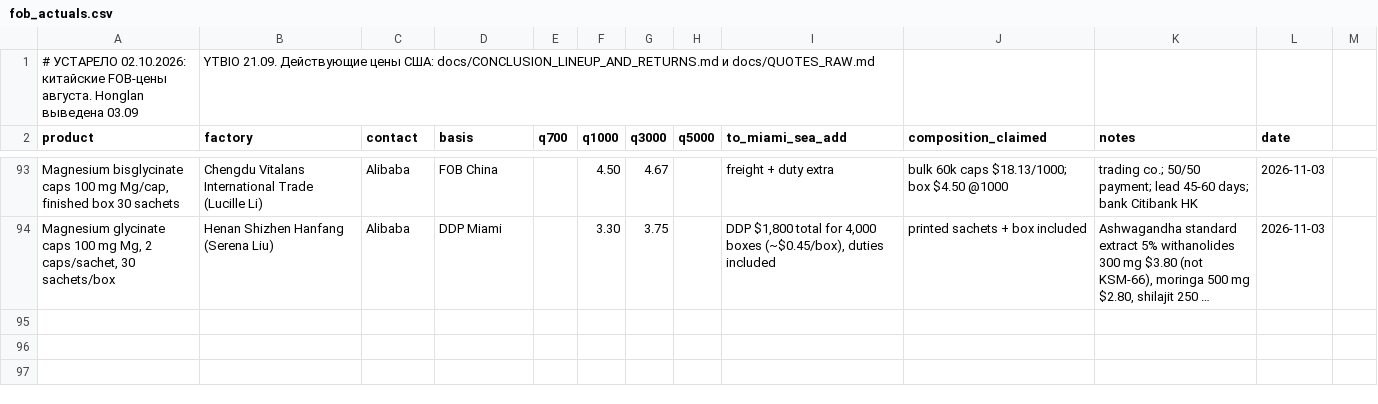
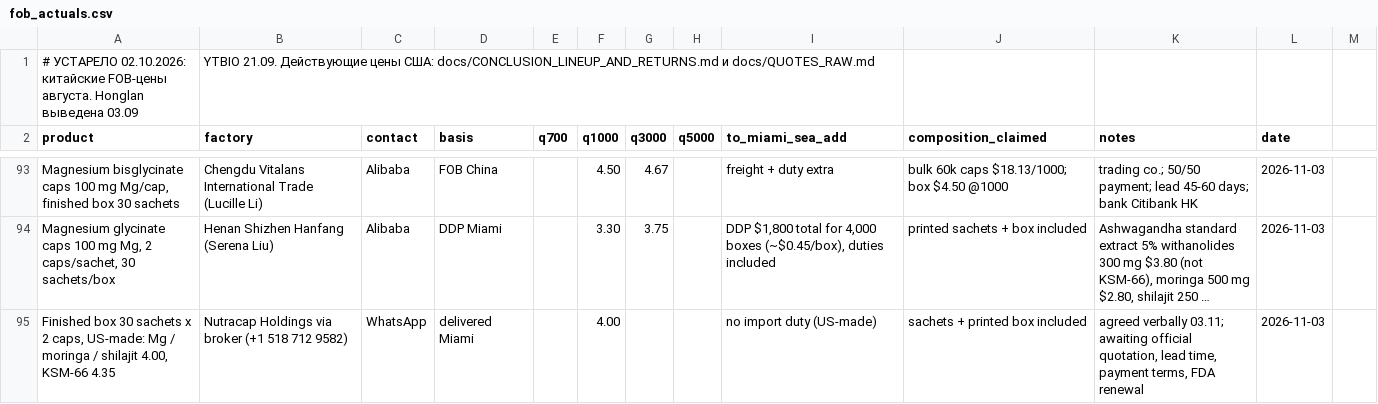
Before and after one commit to arorlov93/The-Aldera, a CSV file: track1/fob_actuals.csv, drawn as a sheet; only a part is shown, gaps mark what is left out; long unchanged cells end in …; the diff names each change by its address in the sheet, - before the commit and + after, or states it on an @@ line.

```diff
--- a/track1/fob_actuals.csv
+++ b/track1/fob_actuals.csv
+row 95: Finished box 30 sachets x 2 caps, US-made: Mg / moringa / shilajit 4.00, KSM-66 4.35 | Nutracap Holdings via broker (+1 518 712 9582) | WhatsApp | delivered Miami |  | 4.00 |  |  | no import duty (US-made) | sachets + printed box included | agreed verbally 03.11; awaiting official quotation, lead time, payment terms, FDA renewal | 2026-11-03
```
Also changed, not shown: 1 other file.
